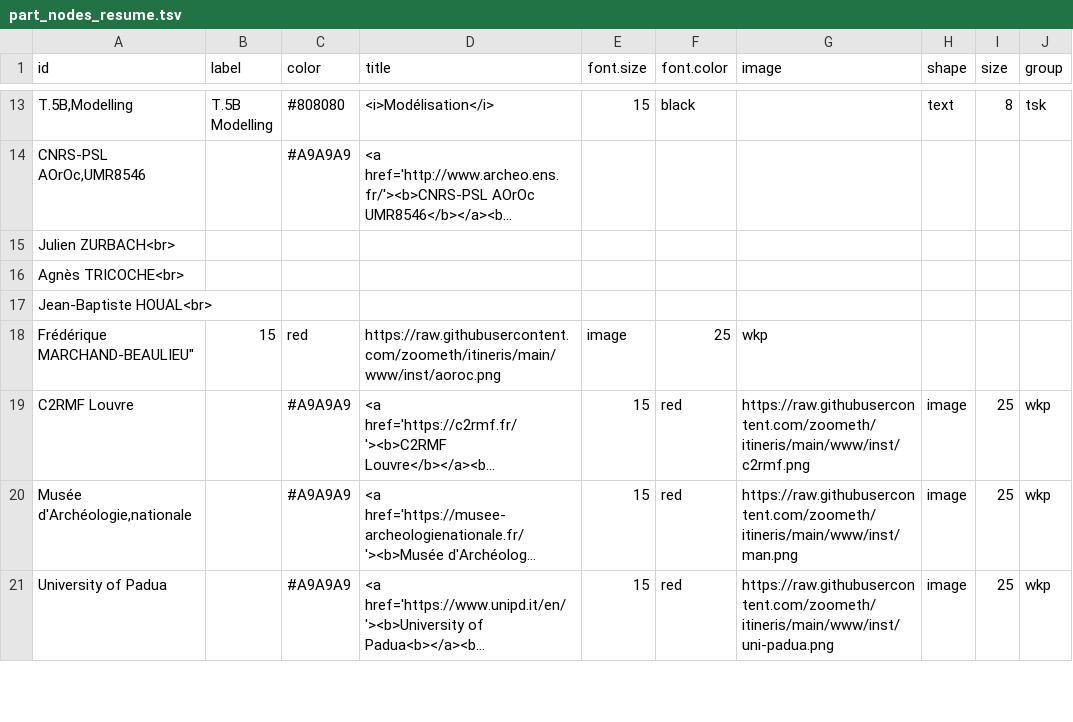
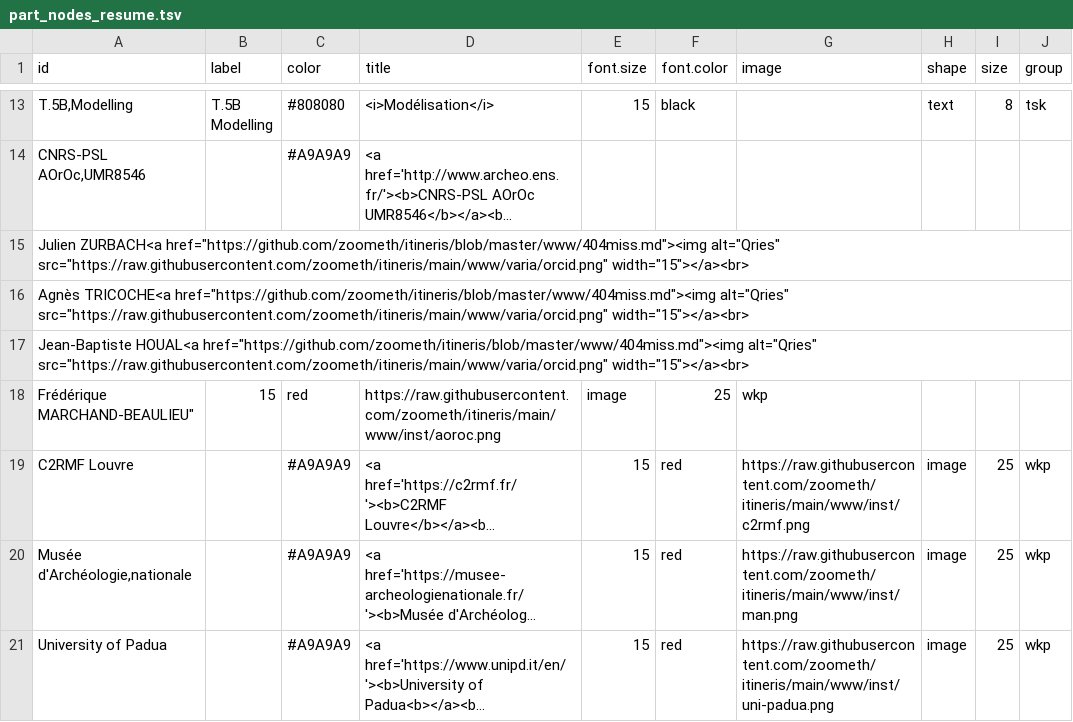
Before and after one commit to zoometh/itineris, a TSV file: data/part_nodes_resume.tsv, drawn as a sheet; only a part is shown, gaps mark what is left out; long unchanged cells end in …; the diff names each change by its address in the sheet, - before the commit and + after, or states it on an @@ line.

Commit message:
varia

```diff
--- a/data/part_nodes_resume.tsv
+++ b/data/part_nodes_resume.tsv
-A15 (id): Julien ZURBACH<br>
+A15 (id): Julien ZURBACH<a href="https://github.com/zoometh/itineris/blob/master/www/404miss.md"><img alt="Qries" src="https://raw.githubusercontent.com/zoometh/itineris/main/www/varia/orcid.png" width="15"></a><br>
-A16 (id): Agnès TRICOCHE<br>
+A16 (id): Agnès TRICOCHE<a href="https://github.com/zoometh/itineris/blob/master/www/404miss.md"><img alt="Qries" src="https://raw.githubusercontent.com/zoometh/itineris/main/www/varia/orcid.png" width="15"></a><br>
-A17 (id): Jean-Baptiste HOUAL<br>
+A17 (id): Jean-Baptiste HOUAL<a href="https://github.com/zoometh/itineris/blob/master/www/404miss.md"><img alt="Qries" src="https://raw.githubusercontent.com/zoometh/itineris/main/www/varia/orcid.png" width="15"></a><br>
```
Also changed, not shown: 6 other files.
